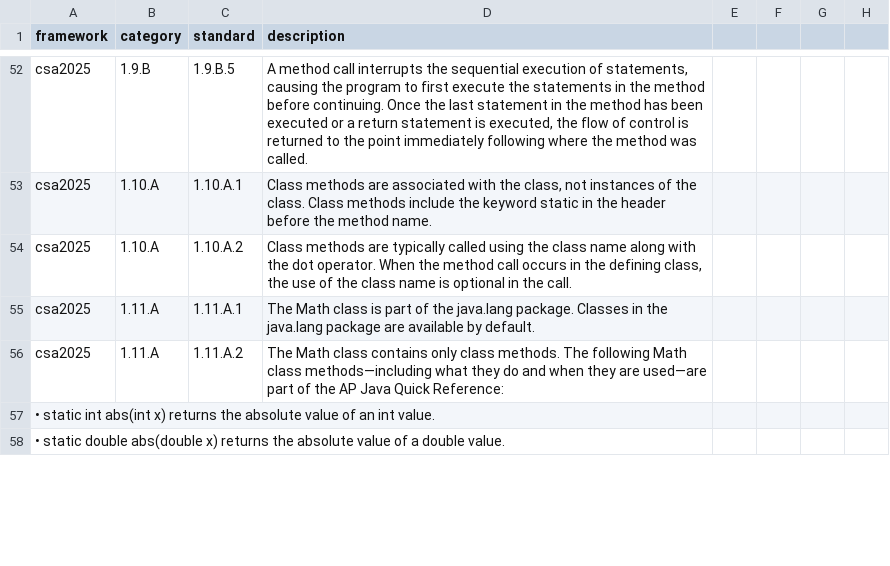
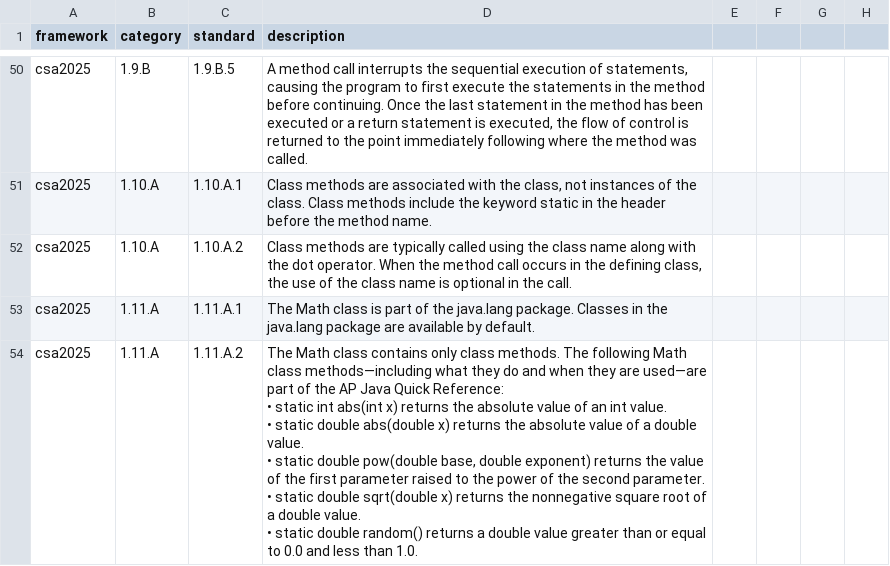
Before and after one commit to rodriguezjorgex/code-dot-org, a CSV file: dashboard/config/standards/csa2025_standards.csv, drawn as a sheet; only a part is shown, gaps mark what is left out; the diff covers the shown part only.

Commit message:
add in some quotes

```diff
--- a/dashboard/config/standards/csa2025_standards.csv
+++ b/dashboard/config/standards/csa2025_standards.csv
@@ -69,4 +69,7 @@ csa2025,1.10.A,1.10.A.2,"Class methods are typically called using the class name
 csa2025,1.11.A,1.11.A.1,The Math class is part of the java.lang package. Classes in the java.lang package are available by default.
-csa2025,1.11.A,1.11.A.2,The Math class contains only class methods. The following Math class methods—including what they do and when they are used—are part of the AP Java Quick Reference:
-• static int abs(int x) returns the absolute value of an int value.
-• static double abs(double x) returns the absolute value of a double value.
+csa2025,1.11.A,1.11.A.2,"The Math class contains only class methods. The following Math class methods—including what they do and when they are used—are part of the AP Java Quick Reference:
+• static int abs(int x) returns the absolute value of an int value.
+• static double abs(double x) returns the absolute value of a double value.
+• static double pow(double base, double exponent) returns the value of the first parameter raised to the power of the second parameter.
+• static double sqrt(double x) returns the nonnegative square root of a double value.
+• static double random() returns a double value greater than or equal to 0.0 and less than 1.0."
```
Also changed, not shown: 17 removed rows and 8 edited cells elsewhere in this file.
